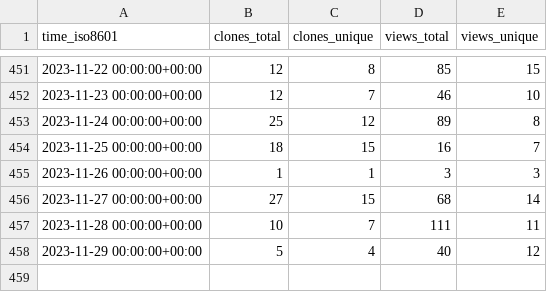
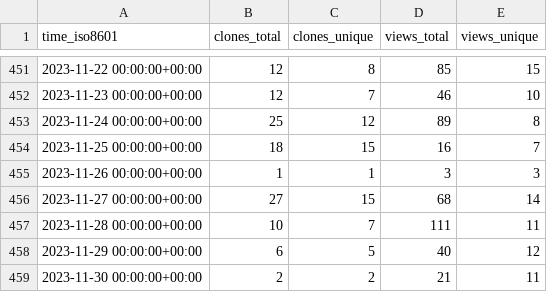
Before and after one commit to PetervanLunteren/EcoAssist, a CSV file: PetervanLunteren/EcoAssist/ghrs-data/views_clones_aggregate.csv, drawn as a sheet; only a part is shown, gaps mark what is left out.

```diff
--- a/PetervanLunteren/EcoAssist/ghrs-data/views_clones_aggregate.csv
+++ b/PetervanLunteren/EcoAssist/ghrs-data/views_clones_aggregate.csv
@@ -457,2 +457,3 @@ time_iso8601,clones_total,clones_unique,views_total,views_unique
 2023-11-28 00:00:00+00:00,10,7,111,11
-2023-11-29 00:00:00+00:00,5,4,40,12
+2023-11-29 00:00:00+00:00,6,5,40,12
+2023-11-30 00:00:00+00:00,2,2,21,11
```
Also changed, not shown: 1 other file.
